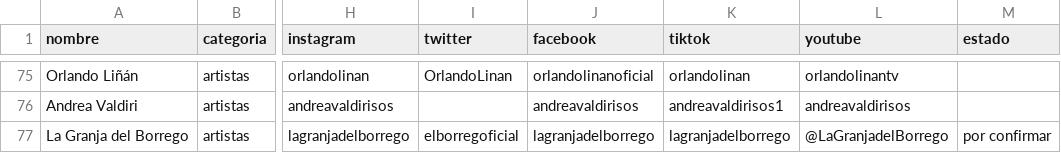
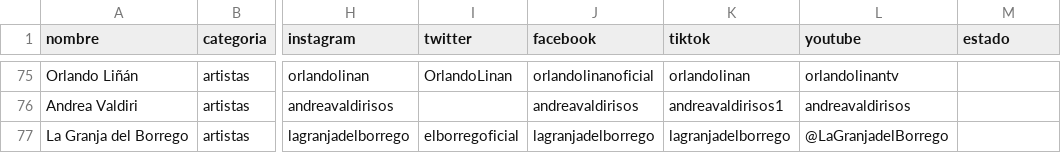
Before and after one commit to directorio-apoyos/directorio-apoyos.github.io, a CSV file: datos.csv, drawn as a sheet; only a part is shown, gaps mark what is left out; the diff names each change by its address in the sheet, - before the commit and + after, or states it on an @@ line.

Commit message:
La Granja del Borrego: quitar 'por confirmar' (un Me Encanta a 'firme tigre' = acto publico, consistente con los comentaristas del tigre)

```diff
--- a/datos.csv
+++ b/datos.csv
-M77 (estado): por confirmar
+M77 (estado): (empty)
```
